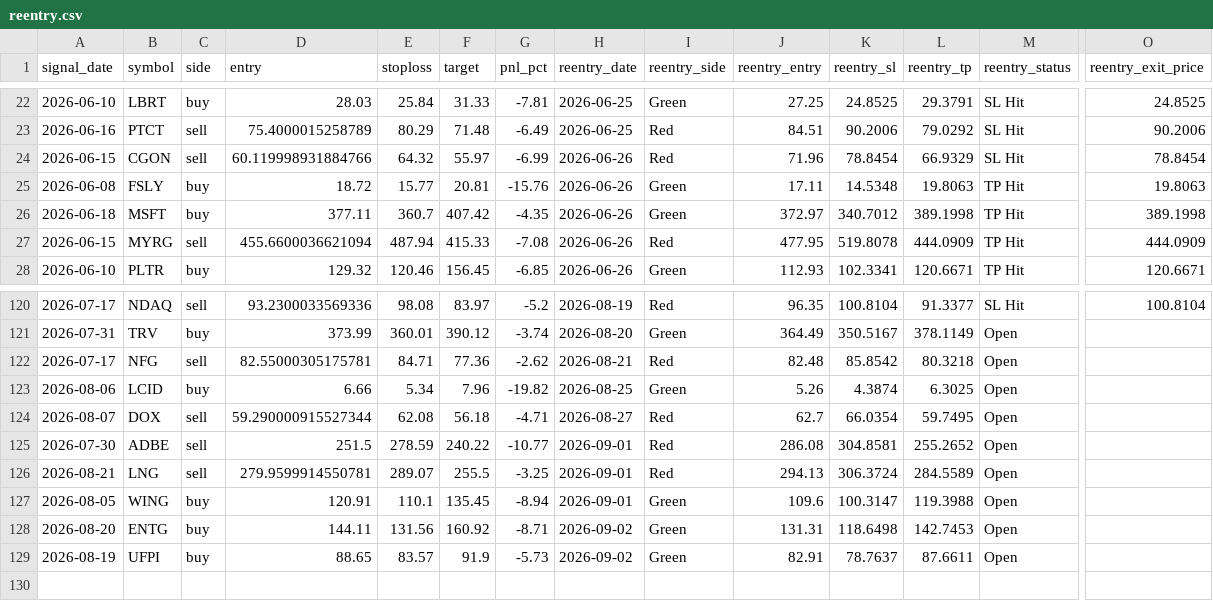
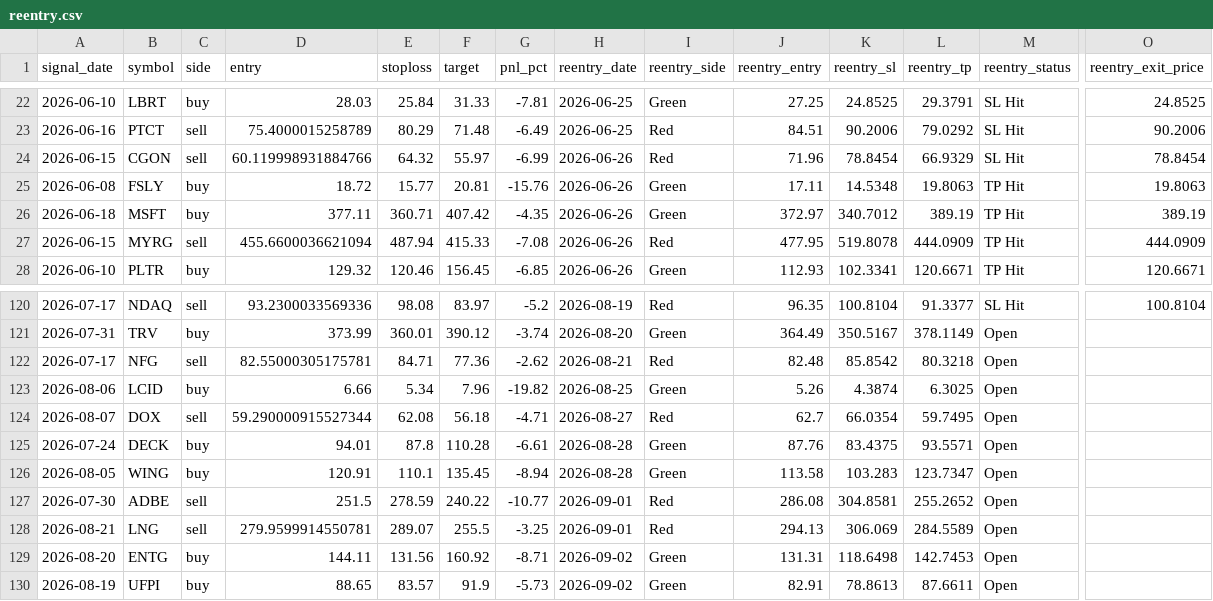
Before and after one commit to faizjio7011-code/checking-trade-signals, a CSV file: report/reentry.csv, drawn as a sheet; only a part is shown, gaps mark what is left out; removed rows and columns are numbered as before the commit, all else as after; rows hold the shown columns only; the diff names each change by its address in the sheet, - before the commit and + after, or states it on an @@ line.

```diff
--- a/report/reentry.csv
+++ b/report/reentry.csv
-E26 (stoploss): 360.7
+E26 (stoploss): 360.71
-L26 (reentry_tp): 389.1998
+L26 (reentry_tp): 389.19
-O26 (reentry_exit_price): 389.1998
+O26 (reentry_exit_price): 389.19
+row 125: 2026-07-24 | DECK | buy | 94.01 | 87.8 | 110.28 | -6.61 | 2026-08-28 | Green | 87.76 | 83.4375 | 93.5571 | Open
+row 126: 2026-08-05 | WING | buy | 120.91 | 110.1 | 135.45 | -8.94 | 2026-08-28 | Green | 113.58 | 103.283 | 123.7347 | Open
-K128 (reentry_sl): 306.3724
+K128 (reentry_sl): 306.069
-row 127: 2026-08-05 | WING | buy | 120.91 | 110.1 | 135.45 | -8.94 | 2026-09-01 | Green | 109.6 | 100.3147 | 119.3988 | Open
-K130 (reentry_sl): 78.7637
+K130 (reentry_sl): 78.8613
```
Also changed, not shown: report/sl_hit.csv, report/trade_performance.csv, 4 other files.
